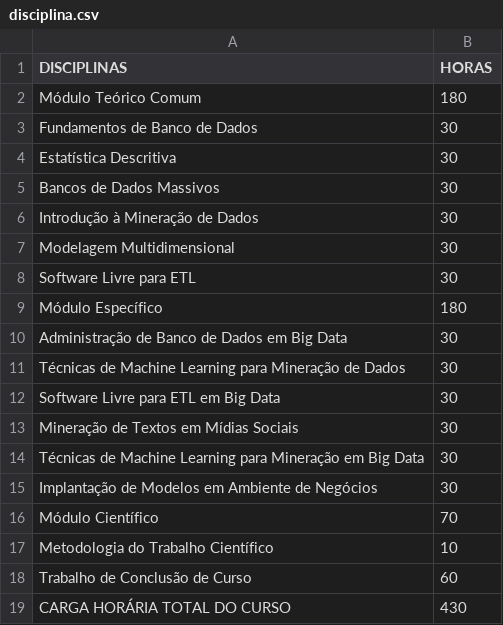
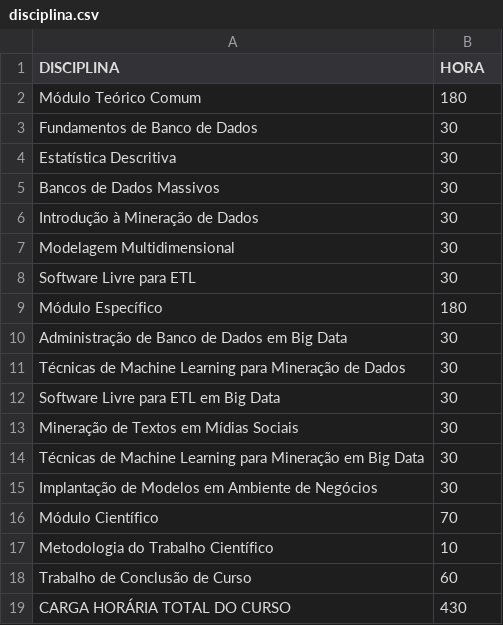
Before and after one commit to fxlip/fxlip.github.io, a CSV file: asset/files/disciplina.csv, drawn as a sheet.

Commit message:
test fix 502

```diff
--- a/asset/files/disciplina.csv
+++ b/asset/files/disciplina.csv
@@ -1,2 +1,2 @@
-DISCIPLINAS,HORAS
+DISCIPLINA,HORA
 Módulo Teórico Comum,180
```
